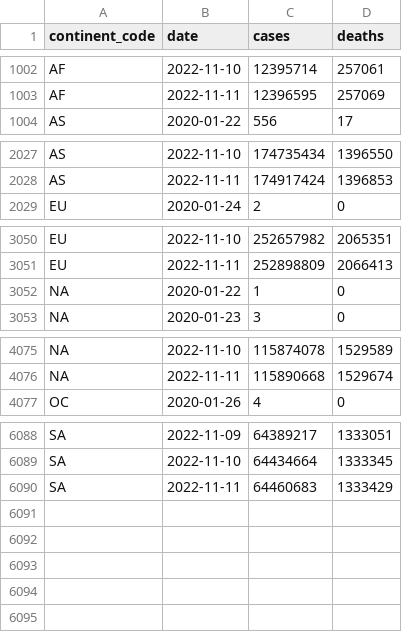
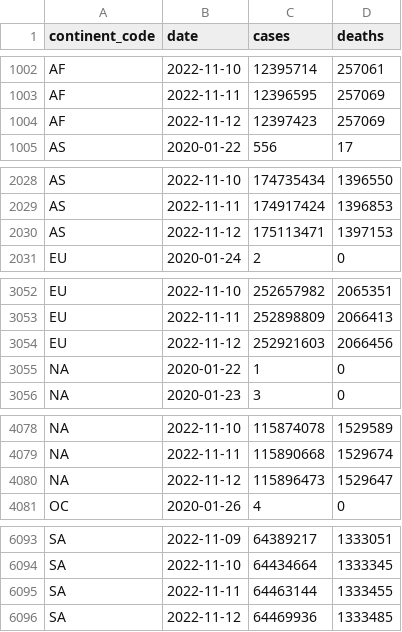
Before and after one commit to WorldHealthOrganization/xform-covid-casecount-jhu, a CSV file: output/continents.csv, drawn as a sheet; only a part is shown, gaps mark what is left out; the diff covers the shown part only.

```diff
--- a/output/continents.csv
+++ b/output/continents.csv
@@ -1003,2 +1003,3 @@ AF,2022-11-10,12395714,257061
 AF,2022-11-11,12396595,257069
+AF,2022-11-12,12397423,257069
 AS,2020-01-22,556,17
@@ -2028,2 +2029,3 @@ AS,2022-11-10,174735434,1396550
 AS,2022-11-11,174917424,1396853
+AS,2022-11-12,175113471,1397153
 EU,2020-01-24,2,0
@@ -3051,2 +3053,3 @@ EU,2022-11-10,252657982,2065351
 EU,2022-11-11,252898809,2066413
+EU,2022-11-12,252921603,2066456
 "NA",2020-01-22,1,0
@@ -4076,2 +4079,3 @@ EU,2022-11-11,252898809,2066413
 "NA",2022-11-11,115890668,1529674
+"NA",2022-11-12,115896473,1529647
 OC,2020-01-26,4,0
@@ -6089,2 +6094,3 @@ SA,2022-11-09,64389217,1333051
 SA,2022-11-10,64434664,1333345
-SA,2022-11-11,64460683,1333429
+SA,2022-11-11,64463144,1333455
+SA,2022-11-12,64469936,1333485
```
Also changed, not shown: 1 added row elsewhere in this file, output/global.csv, output/who_regions.csv.
